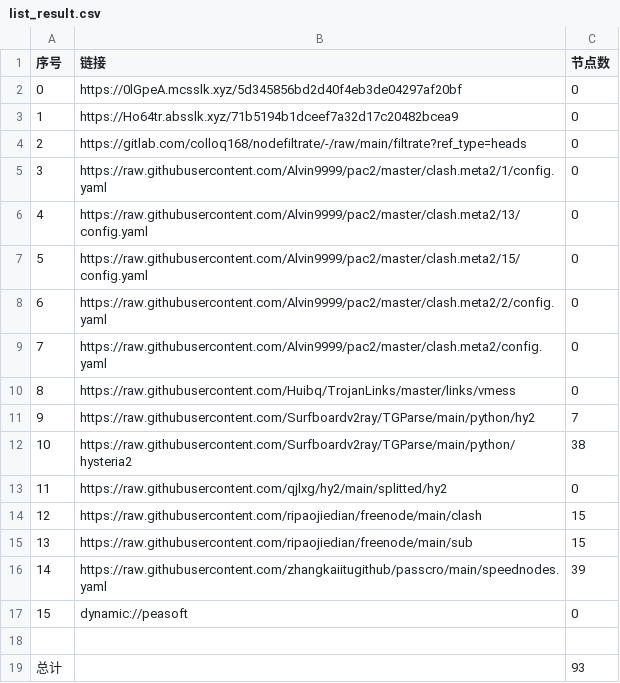
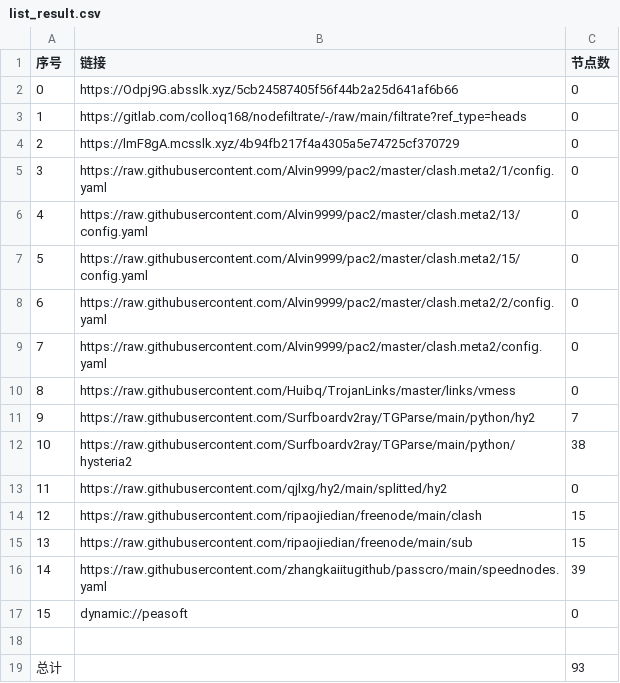
Before and after one commit to sileopro/AutoMergePublicNodes, a CSV file: list_result.csv, drawn as a sheet.

```diff
--- a/list_result.csv
+++ b/list_result.csv
@@ -1,5 +1,5 @@
 序号,链接,节点数
-0,https://0lGpeA.mcsslk.xyz/5d345856bd2d40f4eb3de04297af20bf,0
-1,https://Ho64tr.absslk.xyz/71b5194b1dceef7a32d17c20482bcea9,0
-2,https://gitlab.com/colloq168/nodefiltrate/-/raw/main/filtrate?ref_type=heads,0
+0,https://Odpj9G.absslk.xyz/5cb24587405f56f44b2a25d641af6b66,0
+1,https://gitlab.com/colloq168/nodefiltrate/-/raw/main/filtrate?ref_type=heads,0
+2,https://lmF8gA.mcsslk.xyz/4b94fb217f4a4305a5e74725cf370729,0
 3,https://raw.githubusercontent.com/Alvin9999/pac2/master/clash.meta2/1/config.yaml,0
```
Also changed, not shown: 3 other files.
